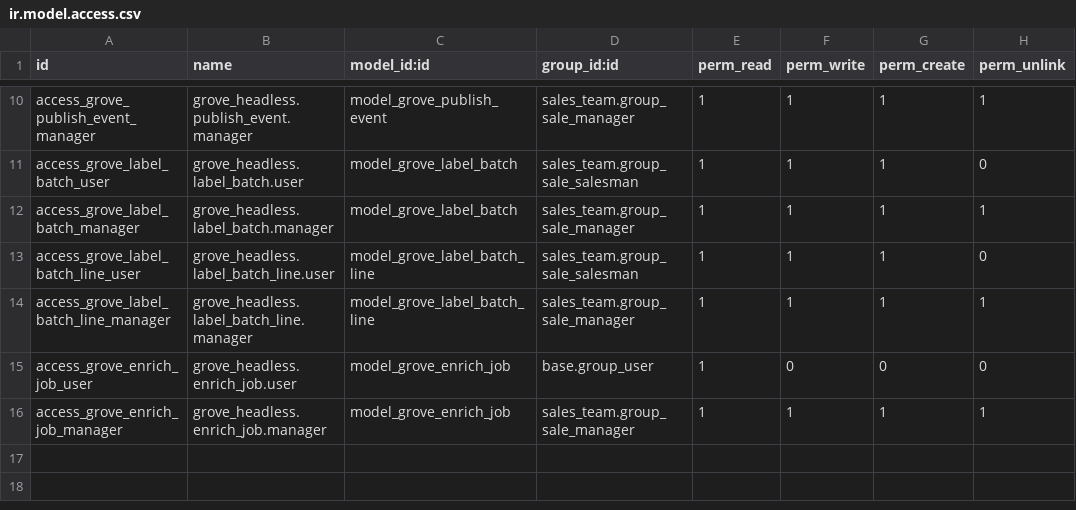
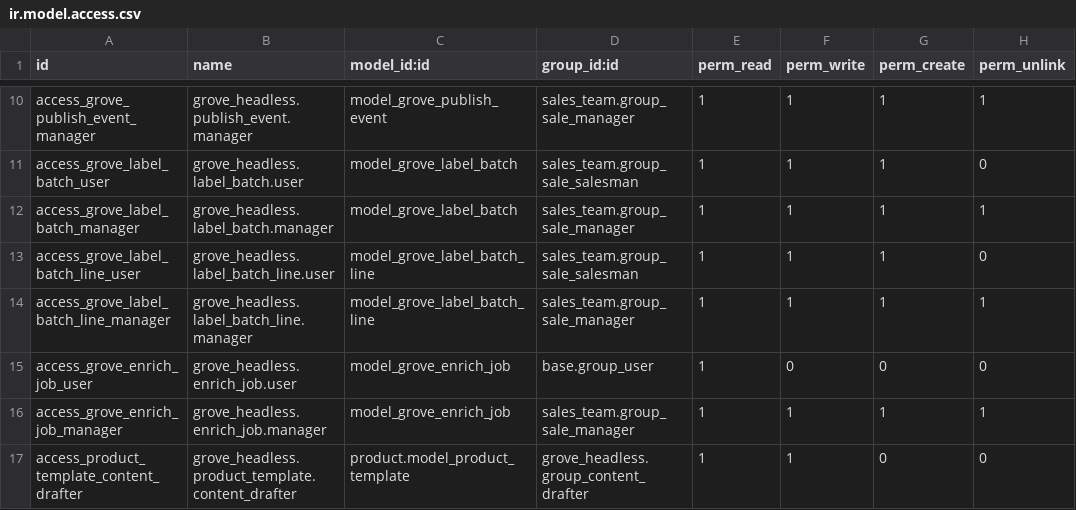
Before and after one commit to Goldberry-Playground/grove-odoo-modules, a CSV file: grove_headless/security/ir.model.access.csv, drawn as a sheet; only a part is shown, gaps mark what is left out.

```diff
--- a/grove_headless/security/ir.model.access.csv
+++ b/grove_headless/security/ir.model.access.csv
@@ -16 +16,2 @@ access_grove_enrich_job_user,grove_headless.enrich_job.user,model_grove_enrich_j
 access_grove_enrich_job_manager,grove_headless.enrich_job.manager,model_grove_enrich_job,sales_team.group_sale_manager,1,1,1,1
+access_product_template_content_drafter,grove_headless.product_template.content_drafter,product.model_product_template,grove_headless.group_content_drafter,1,1,0,0
```
Also changed, not shown: 7 other files.
